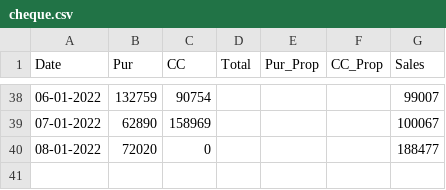
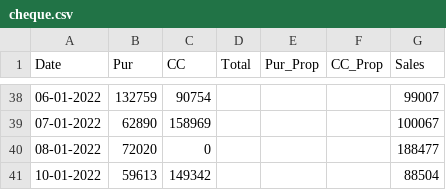
Before and after one commit to SimbhuTwice/CheersAcc, a CSV file: cheque.csv, drawn as a sheet; only a part is shown, gaps mark what is left out; the diff names each change by its address in the sheet, - before the commit and + after, or states it on an @@ line.

Commit message:
Add files via upload

```diff
--- a/cheque.csv
+++ b/cheque.csv
+row 41: 10-01-2022 | 59613 | 149342 |  |  |  | 88504
```
